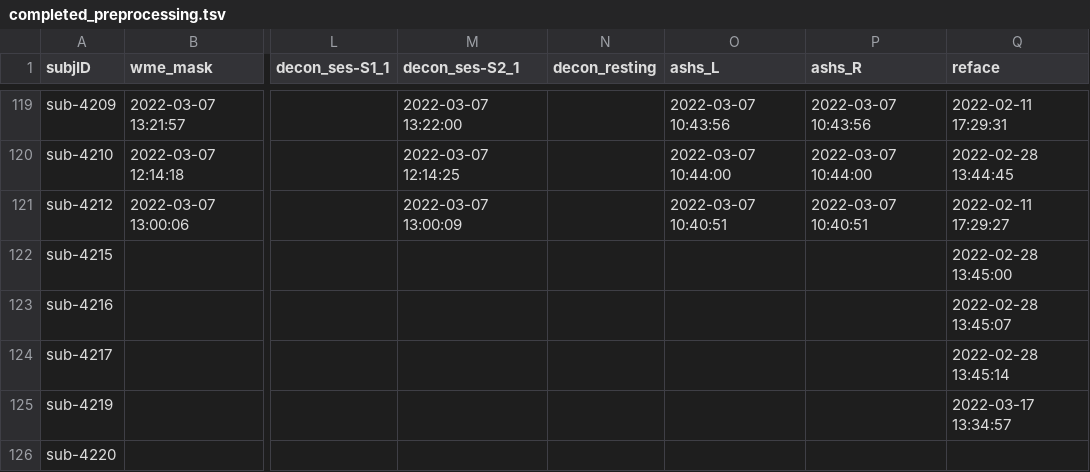
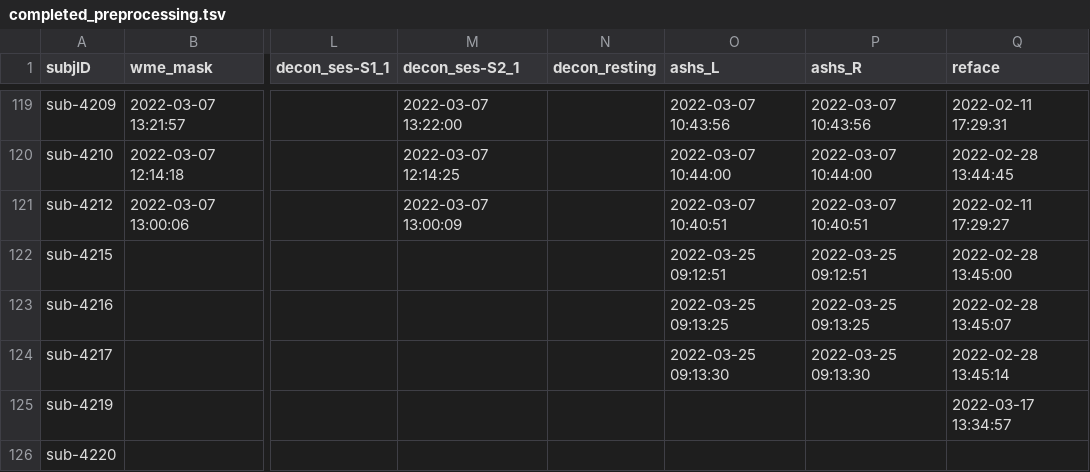
Before and after one commit to emu-project/func_processing, a TSV file: logs/completed_preprocessing.tsv, drawn as a sheet; only a part is shown, gaps mark what is left out; the diff names each change by its address in the sheet, - before the commit and + after, or states it on an @@ line.

Commit message:
Updated completed_preprocess.tsv at 2022-03-25 12:21:37

```diff
--- a/logs/completed_preprocessing.tsv
+++ b/logs/completed_preprocessing.tsv
-O122 (ashs_L): (empty)
+O122 (ashs_L): 2022-03-25 09:12:51
-P122 (ashs_R): (empty)
+P122 (ashs_R): 2022-03-25 09:12:51
-O123 (ashs_L): (empty)
+O123 (ashs_L): 2022-03-25 09:13:25
-P123 (ashs_R): (empty)
+P123 (ashs_R): 2022-03-25 09:13:25
-O124 (ashs_L): (empty)
+O124 (ashs_L): 2022-03-25 09:13:30
-P124 (ashs_R): (empty)
+P124 (ashs_R): 2022-03-25 09:13:30
```
